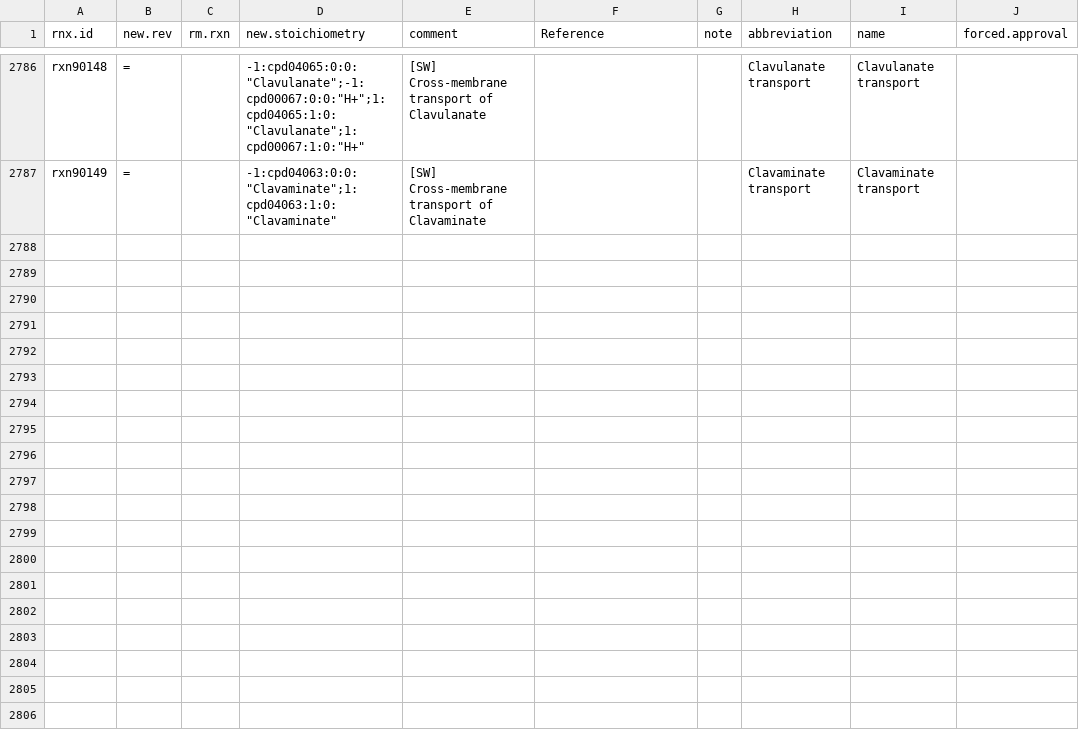
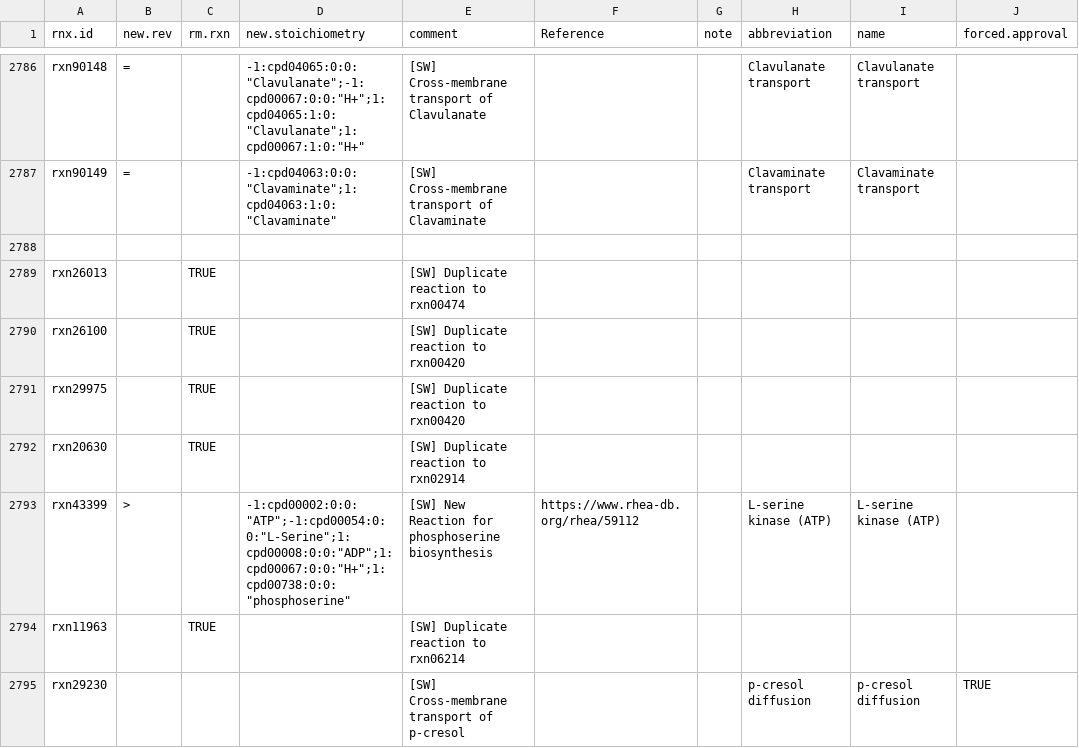
Before and after one commit to jotech/gapseq, a TSV file: dat/corrections_seed_reactionDB.tsv, drawn as a sheet; only a part is shown, gaps mark what is left out; the diff names each change by its address in the sheet, - before the commit and + after, or states it on an @@ line.

```diff
--- a/dat/corrections_seed_reactionDB.tsv
+++ b/dat/corrections_seed_reactionDB.tsv
+row 2788: (empty)
+row 2789: rxn26013 |  | TRUE |  | [SW] Duplicate reaction to rxn00474
+row 2790: rxn26100 |  | TRUE |  | [SW] Duplicate reaction to rxn00420
+row 2791: rxn29975 |  | TRUE |  | [SW] Duplicate reaction to rxn00420
+row 2792: rxn20630 |  | TRUE |  | [SW] Duplicate reaction to rxn02914
+row 2793: rxn43399 | > |  | -1:cpd00002:0:0:"ATP";-1:cpd00054:0:0:"L-Serine";1:cpd00008:0:0:"ADP";1:cpd00067:0:0:"H+";1:cpd00738:0:0:"phosphoserine" | [SW] New Reaction for phosphoserine biosynthesis | https://www.rhea-db.org/rhea/59112 |  | L-serine kinase (ATP) | L-serine kinase (ATP)
+row 2794: rxn11963 |  | TRUE |  | [SW] Duplicate reaction to rxn06214
+row 2795: rxn29230 |  |  |  | [SW] Cross-membrane transport of p-cresol |  |  | p-cresol diffusion | p-cresol diffusion | TRUE
```
Also changed, not shown: dat/nutrients.tsv, dat/seed_Enzyme_Class_Reactions_Aliases_unique_edited.tsv, 1 other file.
